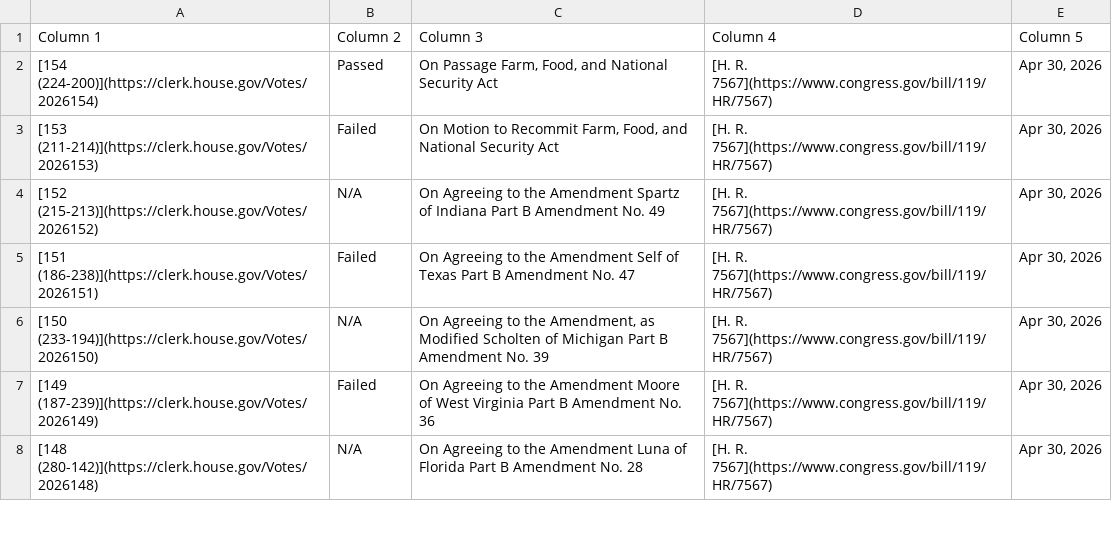
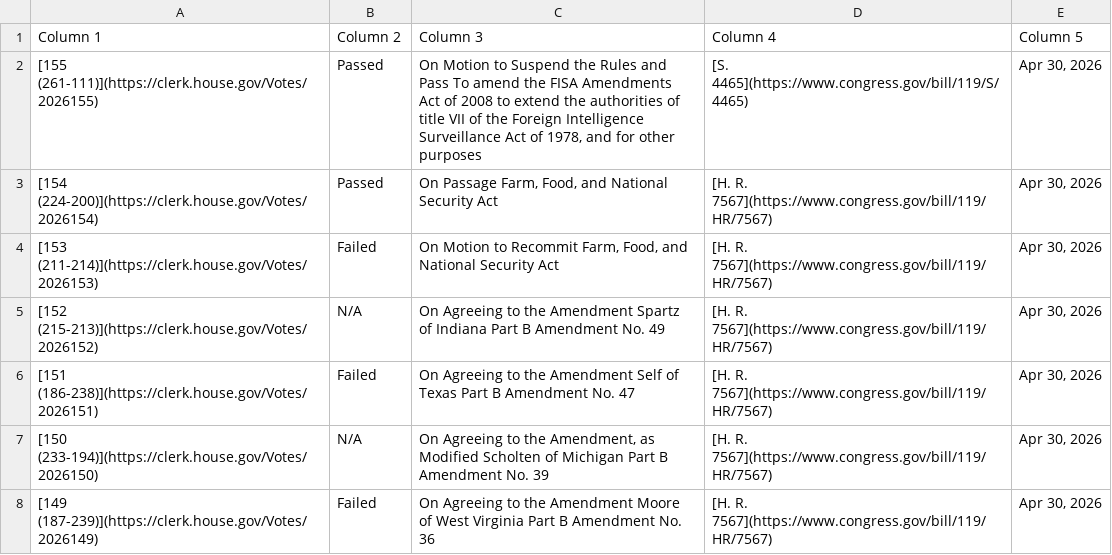
Before and after one commit to aomiller21/House_Votes, a CSV file: votes.csv, drawn as a sheet; only a part is shown; the shorter side is filled out with more unchanged rows.

```diff
--- a/votes.csv
+++ b/votes.csv
@@ -1,2 +1,3 @@
 Column 1,Column 2,Column 3,Column 4,Column 5
+[155 (261-111)](https://clerk.house.gov/Votes/2026155),Passed,"On Motion to Suspend the Rules and Pass To amend the FISA Amendments Act of 2008 to extend the authorities of title VII of the Foreign Intelligence Surveillance Act of 1978, and for other purposes",[S. 4465](https://www.congress.gov/bill/119/S/4465),"Apr 30, 2026"
 [154 (224-200)](https://clerk.house.gov/Votes/2026154),Passed,"On Passage Farm, Food, and National Security Act",[H. R. 7567](https://www.congress.gov/bill/119/HR/7567),"Apr 30, 2026"
```
